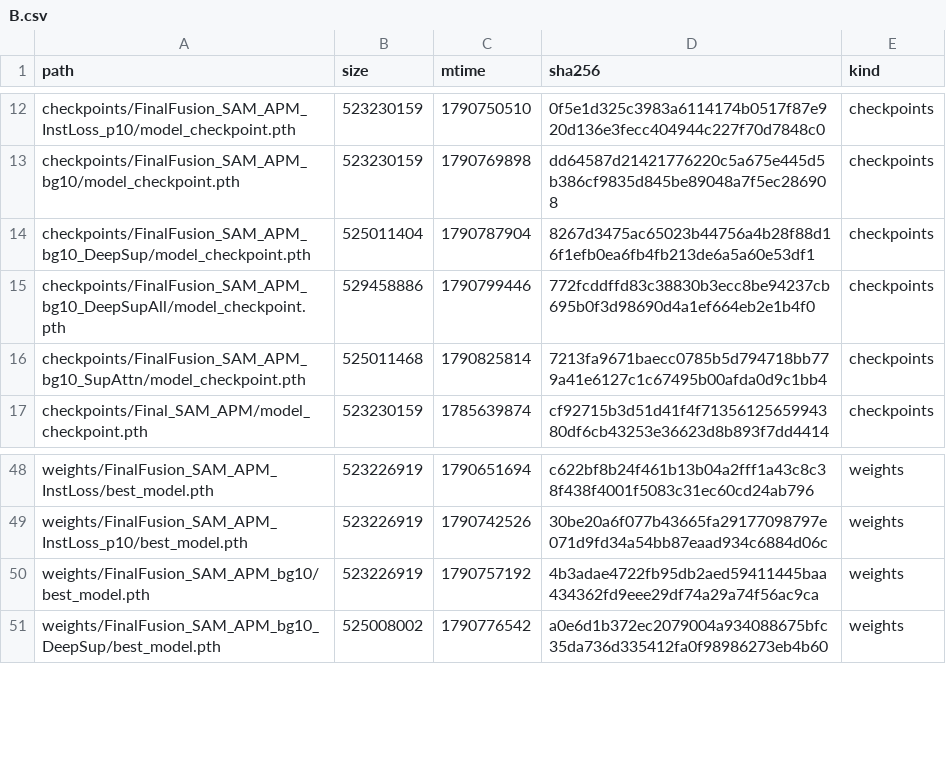
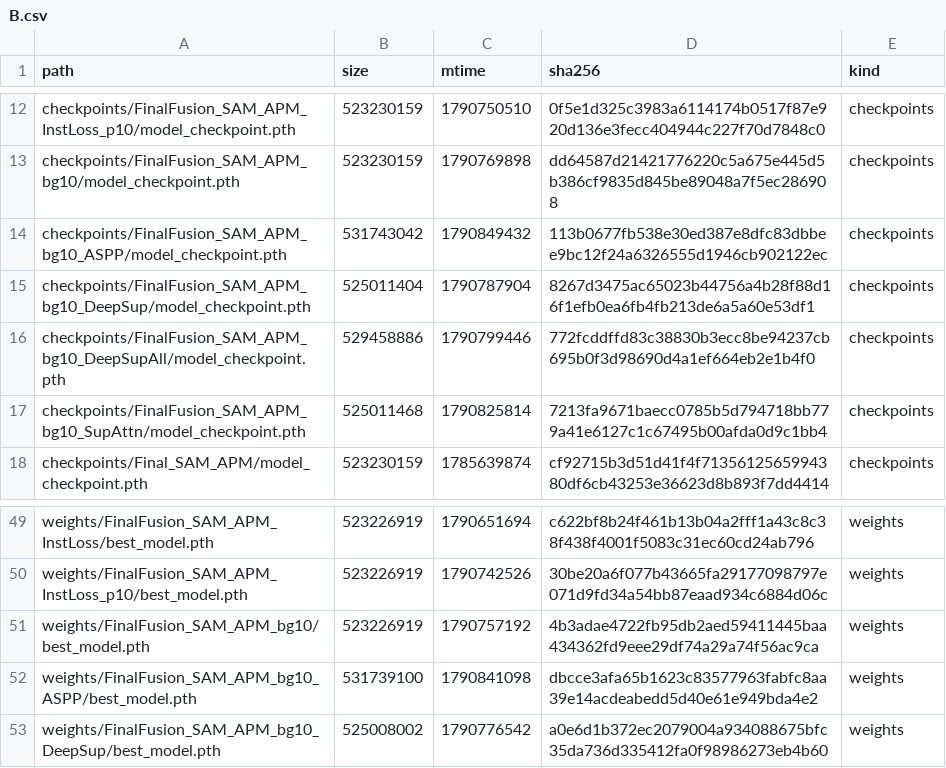
Before and after one commit to SomaDC5/DetectHazard, a CSV file: results/ssd_manifests/B.csv, drawn as a sheet; only a part is shown, gaps mark what is left out.

```diff
--- a/results/ssd_manifests/B.csv
+++ b/results/ssd_manifests/B.csv
@@ -13,2 +13,3 @@ checkpoints/FinalFusion_SAM_APM_InstLoss_p10/model_checkpoint.pth,523230159,1790
 checkpoints/FinalFusion_SAM_APM_bg10/model_checkpoint.pth,523230159,1790769898,dd64587d21421776220c5a675e445d5b386cf9835d845be89048a7f5ec286908,checkpoints
+checkpoints/FinalFusion_SAM_APM_bg10_ASPP/model_checkpoint.pth,531743042,1790849432,113b0677fb538e30ed387e8dfc83dbbee9bc12f24a6326555d1946cb902122ec,checkpoints
 checkpoints/FinalFusion_SAM_APM_bg10_DeepSup/model_checkpoint.pth,525011404,1790787904,8267d3475ac65023b44756a4b28f88d16f1efb0ea6fb4fb213de6a5a60e53df1,checkpoints
@@ -50,2 +51,3 @@ weights/FinalFusion_SAM_APM_InstLoss_p10/best_model.pth,523226919,1790742526,30b
 weights/FinalFusion_SAM_APM_bg10/best_model.pth,523226919,1790757192,4b3adae4722fb95db2aed59411445baa434362fd9eee29df74a29a74f56ac9ca,weights
+weights/FinalFusion_SAM_APM_bg10_ASPP/best_model.pth,531739100,1790841098,dbcce3afa65b1623c83577963fabfc8aa39e14acdeabedd5d40e61e949bda4e2,weights
 weights/FinalFusion_SAM_APM_bg10_DeepSup/best_model.pth,525008002,1790776542,a0e6d1b372ec2079004a934088675bfc35da736d335412fa0f98986273eb4b60,weights
```
Also changed, not shown: 21 other files.
